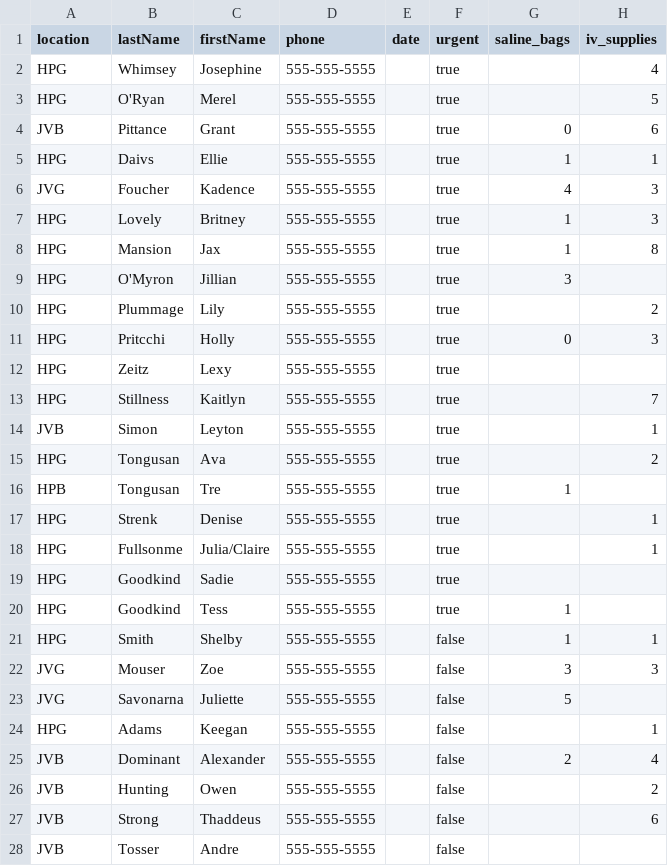
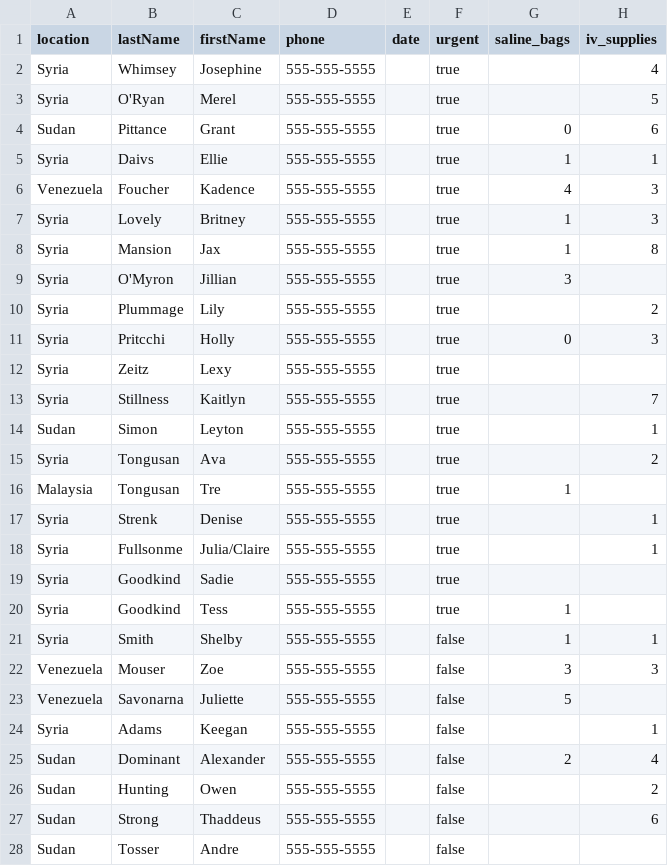
Before and after one commit to pamkadams/VolunteerForce, a CSV file: data/dwb_data.csv, drawn as a sheet; only a part is shown; the diff covers the shown part only; the diff names each change by its address in the sheet, - before the commit and + after, or states it on an @@ line.

```diff
--- a/data/dwb_data.csv
+++ b/data/dwb_data.csv
-A2:A3 (location): HPG
+A2:A3 (location): Syria
-A4 (location): JVB
+A4 (location): Sudan
-A5 (location): HPG
+A5 (location): Syria
-A6 (location): JVG
+A6 (location): Venezuela
-A7:A13 (location): HPG
+A7:A13 (location): Syria
-A14 (location): JVB
+A14 (location): Sudan
-A15 (location): HPG
+A15 (location): Syria
-A16 (location): HPB
+A16 (location): Malaysia
-A17:A21 (location): HPG
+A17:A21 (location): Syria
-A22:A23 (location): JVG
+A22:A23 (location): Venezuela
-A24 (location): HPG
+A24 (location): Syria
-A25:A28 (location): JVB
+A25:A28 (location): Sudan
```
Also changed, not shown: 60 edited cells elsewhere in this file, 7 other files.
